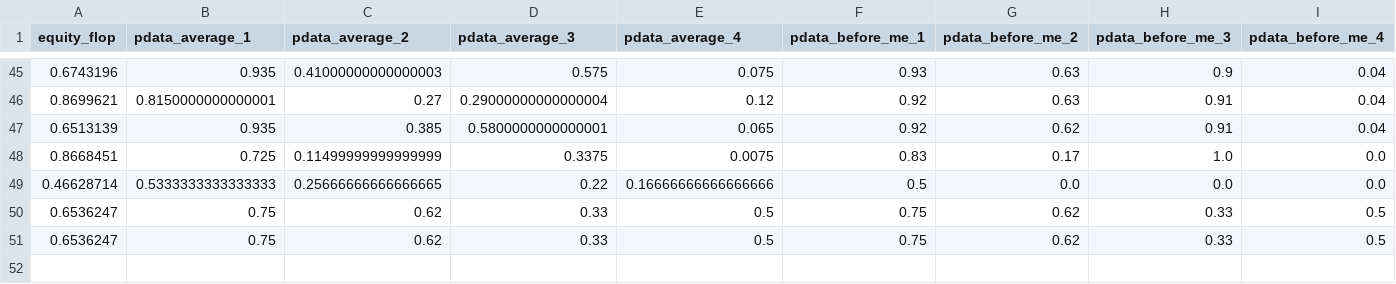
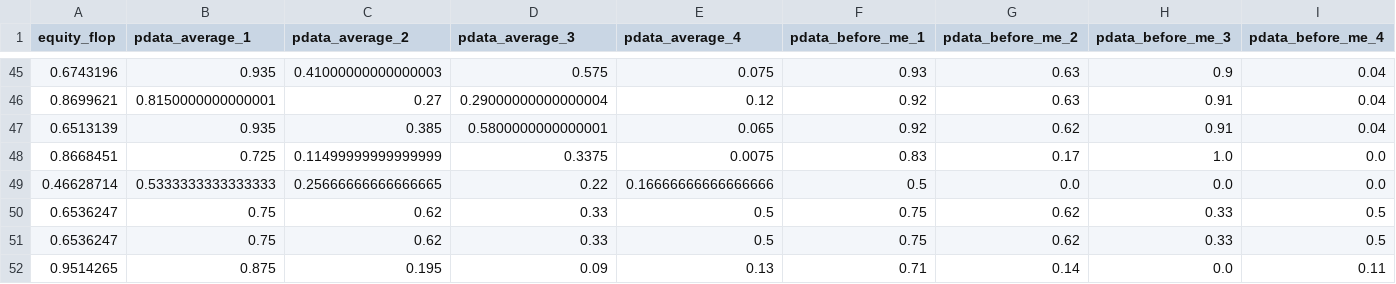
Before and after one commit to shavkat2610/priv_nolimit, a CSV file: csv_s/flopModel.csv, drawn as a sheet; only a part is shown, gaps mark what is left out; rows hold the shown columns only; the diff names each change by its address in the sheet, - before the commit and + after, or states it on an @@ line.

```diff
--- a/csv_s/flopModel.csv
+++ b/csv_s/flopModel.csv
+row 52: 0.9514265 | 0.875 | 0.195 | 0.09 | 0.13 | 0.71 | 0.14 | 0.0 | 0.11
```
Also changed, not shown: csv_s/riverModel.csv, csv_s/turnModel.csv, 6 other files.
